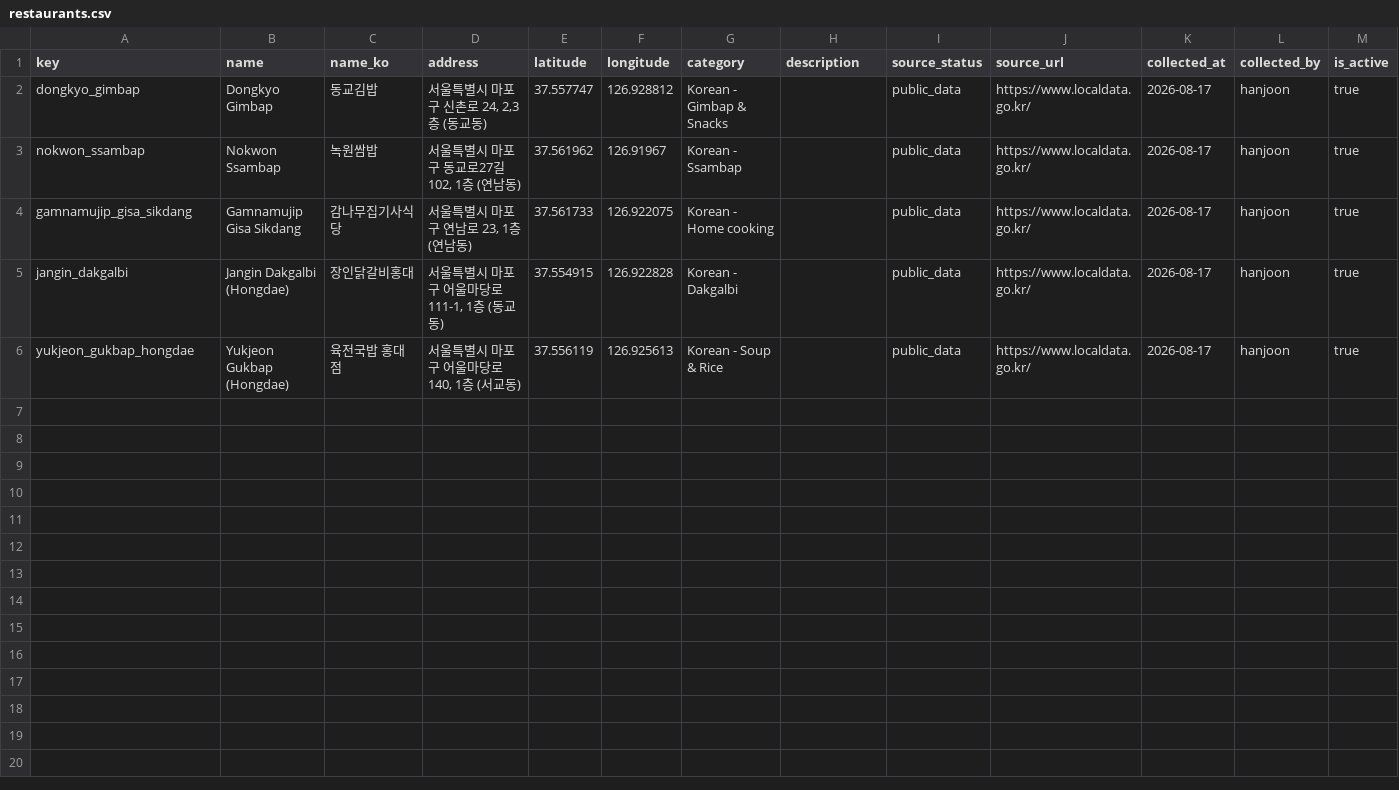
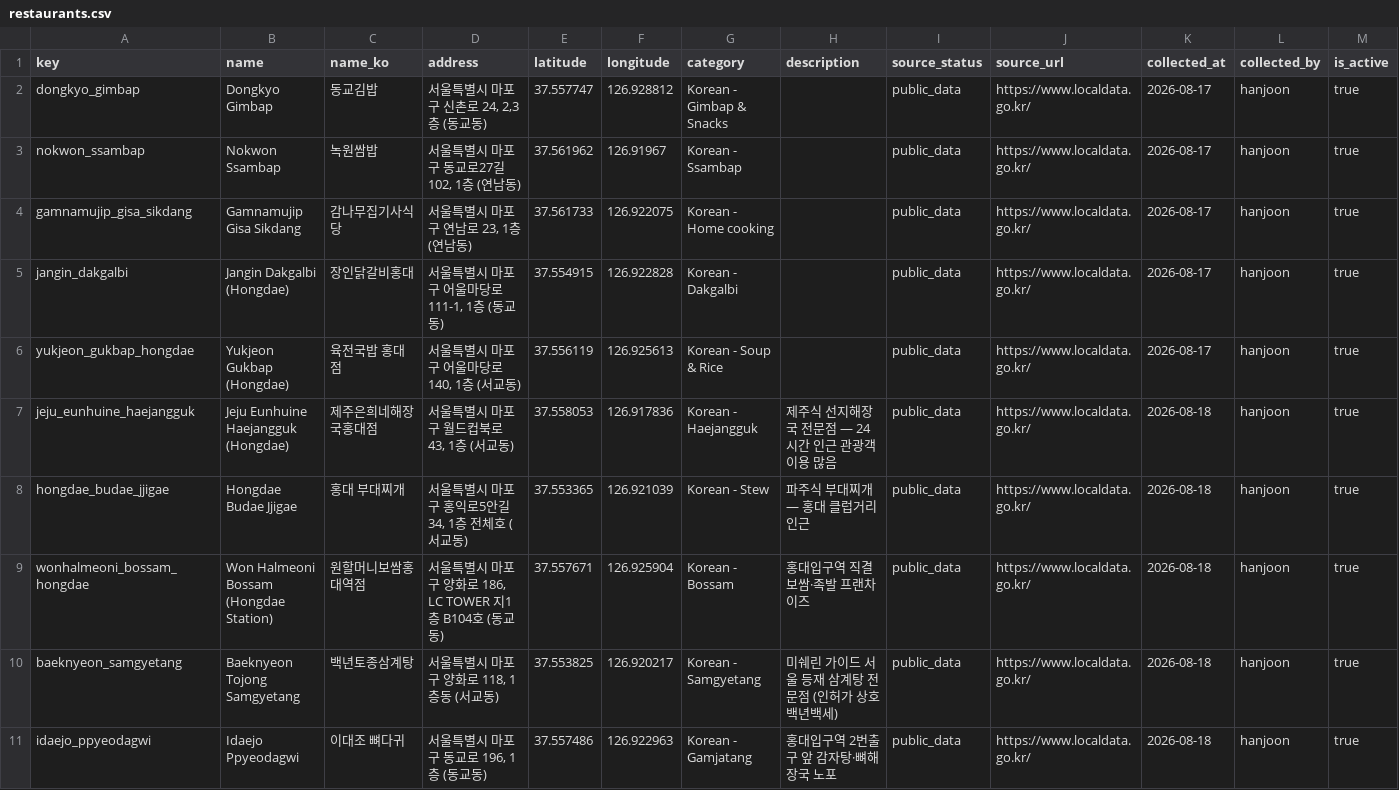
Before and after one commit to likelion-hackathon-hacksageongo/k-food-allergy, a CSV file: data/curated/restaurants.csv, drawn as a sheet; the diff names each change by its address in the sheet, - before the commit and + after, or states it on an @@ line.

```diff
--- a/data/curated/restaurants.csv
+++ b/data/curated/restaurants.csv
+row 7: jeju_eunhuine_haejangguk | Jeju Eunhuine Haejangguk (Hongdae) | 제주은희네해장국홍대점 | 서울특별시 마포구 월드컵북로 43, 1층 (서교동) | 37.558053 | 126.917836 | Korean - Haejangguk | 제주식 선지해장국 전문점 — 24시간 인근 관광객 이용 많음 | public_data | https://www.localdata.go.kr/ | 2026-08-18 | hanjoon | true
+row 8: hongdae_budae_jjigae | Hongdae Budae Jjigae | 홍대 부대찌개 | 서울특별시 마포구 홍익로5안길 34, 1층 전체호 (서교동) | 37.553365 | 126.921039 | Korean - Stew | 파주식 부대찌개 — 홍대 클럽거리 인근 | public_data | https://www.localdata.go.kr/ | 2026-08-18 | hanjoon | true
+row 9: wonhalmeoni_bossam_hongdae | Won Halmeoni Bossam (Hongdae Station) | 원할머니보쌈홍대역점 | 서울특별시 마포구 양화로 186, LC TOWER 지1층 B104호 (동교동) | 37.557671 | 126.925904 | Korean - Bossam | 홍대입구역 직결 보쌈·족발 프랜차이즈 | public_data | https://www.localdata.go.kr/ | 2026-08-18 | hanjoon | true
+row 10: baeknyeon_samgyetang | Baeknyeon Tojong Samgyetang | 백년토종삼계탕 | 서울특별시 마포구 양화로 118, 1층동 (서교동) | 37.553825 | 126.920217 | Korean - Samgyetang | 미쉐린 가이드 서울 등재 삼계탕 전문점 (인허가 상호 백년백세) | public_data | https://www.localdata.go.kr/ | 2026-08-18 | hanjoon | true
+row 11: idaejo_ppyeodagwi | Idaejo Ppyeodagwi | 이대조 뼈다귀 | 서울특별시 마포구 동교로 196, 1층 (동교동) | 37.557486 | 126.922963 | Korean - Gamjatang | 홍대입구역 2번출구 앞 감자탕·뼈해장국 노포 | public_data | https://www.localdata.go.kr/ | 2026-08-18 | hanjoon | true
```
Also changed, not shown: data/curated/ingredient_allergens.csv, data/curated/ingredients.csv, 6 other files.
